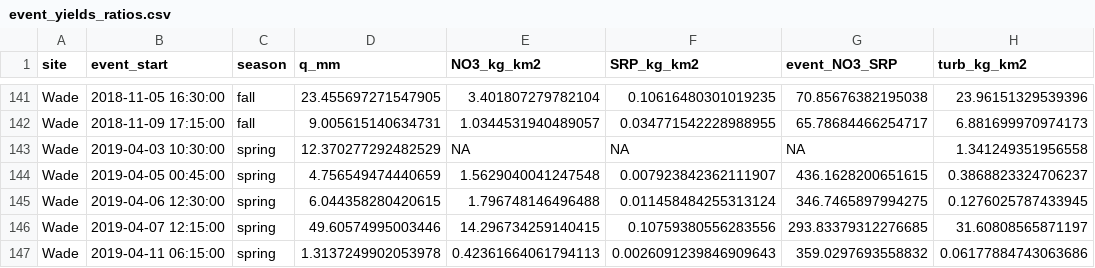
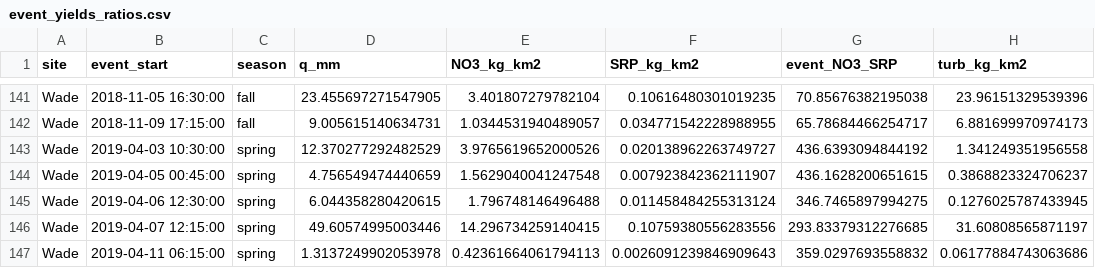
Before and after one commit to dustinkincaid/FluxRegimes, a CSV file: Data/event_yields_ratios.csv, drawn as a sheet; only a part is shown, gaps mark what is left out; the diff covers the shown part only.

```diff
--- a/Data/event_yields_ratios.csv
+++ b/Data/event_yields_ratios.csv
@@ -142,3 +142,3 @@ Wade,2018-11-05 16:30:00,fall,23.455697271547905,3.401807279782104,0.10616480301
 Wade,2018-11-09 17:15:00,fall,9.005615140634731,1.0344531940489057,0.034771542228988955,65.78684466254717,6.881699970974173
-Wade,2019-04-03 10:30:00,spring,12.370277292482529,NA,NA,NA,1.341249351956558
+Wade,2019-04-03 10:30:00,spring,12.370277292482529,3.9765619652000526,0.020138962263749727,436.6393094844192,1.341249351956558
 Wade,2019-04-05 00:45:00,spring,4.756549474440659,1.5629040041247548,0.007923842362111907,436.1628200651615,0.3868823324706237
```
Also changed, not shown: 20 edited cells elsewhere in this file, 1 other file.
